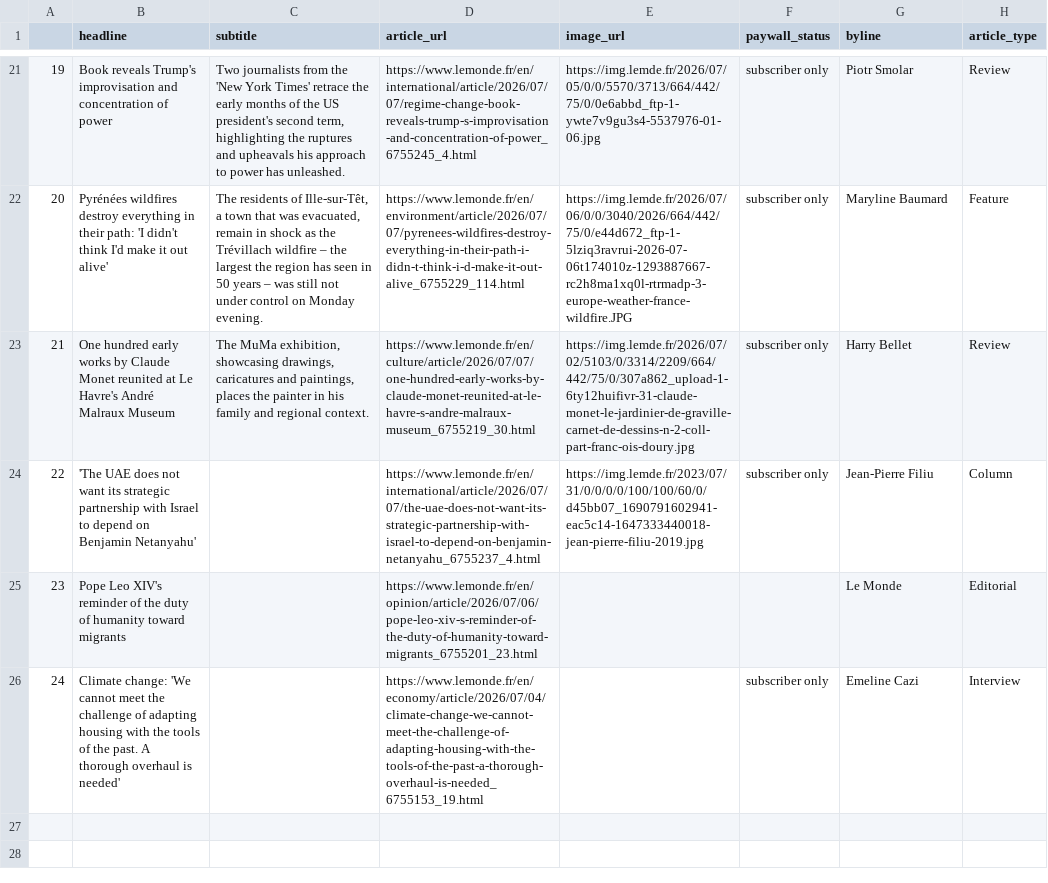
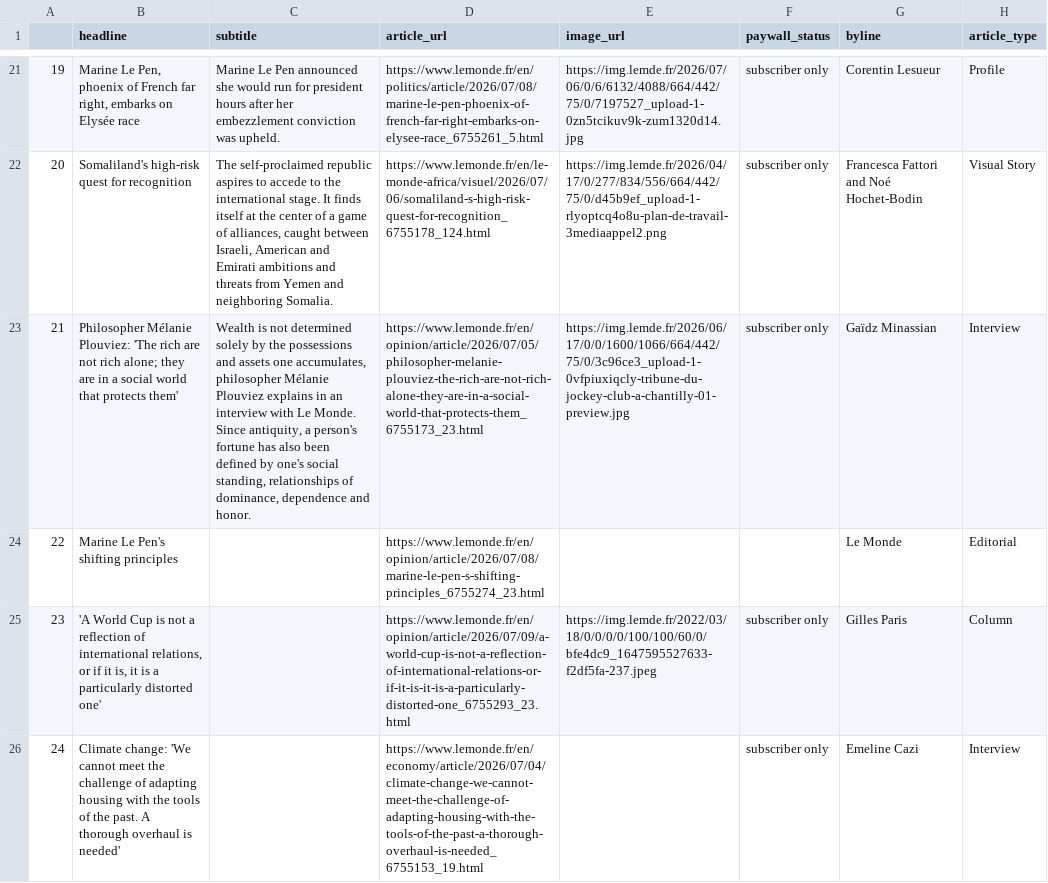
Before and after one commit to luciamack/auto_updating_headline_scraper_le_monde, a CSV file: le_monde_daily_news.csv, drawn as a sheet; only a part is shown, gaps mark what is left out; the diff covers the shown part only; the diff names each change by its address in the sheet, - before the commit and + after, or states it on an @@ line.

```diff
--- a/le_monde_daily_news.csv
+++ b/le_monde_daily_news.csv
-B21 (headline): Book reveals Trump's improvisation and concentration of power
+B21 (headline): Marine Le Pen, phoenix of French far right, embarks on Elysée race
-C21 (subtitle): Two journalists from the 'New York Times' retrace the early months of the US president's second term, highlighting the ruptures and upheavals his approach to power has unleashed.
+C21 (subtitle): Marine Le Pen announced she would run for president hours after her embezzlement conviction was upheld.
-D21 (article_url): https://www.lemonde.fr/en/international/article/2026/07/07/regime-change-book-reveals-trump-s-improvisation-and-concentration-of-power_6755245_4.html
+D21 (article_url): https://www.lemonde.fr/en/politics/article/2026/07/08/marine-le-pen-phoenix-of-french-far-right-embarks-on-elysee-race_6755261_5.html
-E21 (image_url): https://img.lemde.fr/2026/07/05/0/0/5570/3713/664/442/75/0/0e6abbd_ftp-1-ywte7v9gu3s4-5537976-01-06.jpg
+E21 (image_url): https://img.lemde.fr/2026/07/06/0/6/6132/4088/664/442/75/0/7197527_upload-1-0zn5tcikuv9k-zum1320d14.jpg
-G21 (byline): Piotr Smolar
+G21 (byline): Corentin Lesueur
-H21 (article_type): Review
+H21 (article_type): Profile
-B22 (headline): Pyrénées wildfires destroy everything in their path: 'I didn't think I'd make it out alive'
+B22 (headline): Somaliland's high-risk quest for recognition
-C22 (subtitle): The residents of Ille-sur-Têt, a town that was evacuated, remain in shock as the Trévillach wildfire – the largest the region has seen in 50 years – was still not under control on Monday evening.
+C22 (subtitle): The self-proclaimed republic aspires to accede to the international stage. It finds itself at the center of a game of alliances, caught between Israeli, American and Emirati ambitions and threats from Yemen and neighboring Somalia.
-D22 (article_url): https://www.lemonde.fr/en/environment/article/2026/07/07/pyrenees-wildfires-destroy-everything-in-their-path-i-didn-t-think-i-d-make-it-out-alive_6755229_114.html
+D22 (article_url): https://www.lemonde.fr/en/le-monde-africa/visuel/2026/07/06/somaliland-s-high-risk-quest-for-recognition_6755178_124.html
-E22 (image_url): https://img.lemde.fr/2026/07/06/0/0/3040/2026/664/442/75/0/e44d672_ftp-1-5lziq3ravrui-2026-07-06t174010z-1293887667-rc2h8ma1xq0l-rtrmadp-3-europe-weather-france-wildfire.JPG
+E22 (image_url): https://img.lemde.fr/2026/04/17/0/277/834/556/664/442/75/0/d45b9ef_upload-1-rlyoptcq4o8u-plan-de-travail-3mediaappel2.png
-G22 (byline): Maryline Baumard
+G22 (byline): Francesca Fattori and Noé Hochet-Bodin
-H22 (article_type): Feature
+H22 (article_type): Visual Story
-B23 (headline): One hundred early works by Claude Monet reunited at Le Havre's André Malraux Museum
+B23 (headline): Philosopher Mélanie Plouviez: 'The rich are not rich alone; they are in a social world that protects them'
-C23 (subtitle): The MuMa exhibition, showcasing drawings, caricatures and paintings, places the painter in his family and regional context.
+C23 (subtitle): Wealth is not determined solely by the possessions and assets one accumulates, philosopher Mélanie Plouviez explains in an interview with Le Monde. Since antiquity, a person's fortune has also been defined by one's social standing, relationships of dominance, dependence and honor.
-D23 (article_url): https://www.lemonde.fr/en/culture/article/2026/07/07/one-hundred-early-works-by-claude-monet-reunited-at-le-havre-s-andre-malraux-museum_6755219_30.html
+D23 (article_url): https://www.lemonde.fr/en/opinion/article/2026/07/05/philosopher-melanie-plouviez-the-rich-are-not-rich-alone-they-are-in-a-social-world-that-protects-them_6755173_23.html
-E23 (image_url): https://img.lemde.fr/2026/07/02/5103/0/3314/2209/664/442/75/0/307a862_upload-1-6ty12huifivr-31-claude-monet-le-jardinier-de-graville-carnet-de-dessins-n-2-coll-part-franc-ois-doury.jpg
+E23 (image_url): https://img.lemde.fr/2026/06/17/0/0/1600/1066/664/442/75/0/3c96ce3_upload-1-0vfpiuxiqcly-tribune-du-jockey-club-a-chantilly-01-preview.jpg
-G23 (byline): Harry Bellet
+G23 (byline): Gaïdz Minassian
-H23 (article_type): Review
+H23 (article_type): Interview
-B24 (headline): 'The UAE does not want its strategic partnership with Israel to depend on Benjamin Netanyahu'
+B24 (headline): Marine Le Pen's shifting principles
-D24 (article_url): https://www.lemonde.fr/en/international/article/2026/07/07/the-uae-does-not-want-its-strategic-partnership-with-israel-to-depend-on-benjamin-netanyahu_6755237_4.html
+D24 (article_url): https://www.lemonde.fr/en/opinion/article/2026/07/08/marine-le-pen-s-shifting-principles_6755274_23.html
-E24 (image_url): https://img.lemde.fr/2023/07/31/0/0/0/0/100/100/60/0/d45bb07_1690791602941-eac5c14-1647333440018-jean-pierre-filiu-2019.jpg
+E24 (image_url): (empty)
-F24 (paywall_status): subscriber only
+F24 (paywall_status): (empty)
-G24 (byline): Jean-Pierre Filiu
+G24 (byline): Le Monde
-H24 (article_type): Column
+H24 (article_type): Editorial
-B25 (headline): Pope Leo XIV's reminder of the duty of humanity toward migrants
+B25 (headline): 'A World Cup is not a reflection of international relations, or if it is, it is a particularly distorted one'
-D25 (article_url): https://www.lemonde.fr/en/opinion/article/2026/07/06/pope-leo-xiv-s-reminder-of-the-duty-of-humanity-toward-migrants_6755201_23.html
+D25 (article_url): https://www.lemonde.fr/en/opinion/article/2026/07/09/a-world-cup-is-not-a-reflection-of-international-relations-or-if-it-is-it-is-a-particularly-distorted-one_6755293_23.html
-E25 (image_url): (empty)
+E25 (image_url): https://img.lemde.fr/2022/03/18/0/0/0/0/100/100/60/0/bfe4dc9_1647595527633-f2df5fa-237.jpeg
-F25 (paywall_status): (empty)
+F25 (paywall_status): subscriber only
-G25 (byline): Le Monde
+G25 (byline): Gilles Paris
-H25 (article_type): Editorial
+H25 (article_type): Column
```
Also changed, not shown: 60 edited cells elsewhere in this file, 1 other file.
